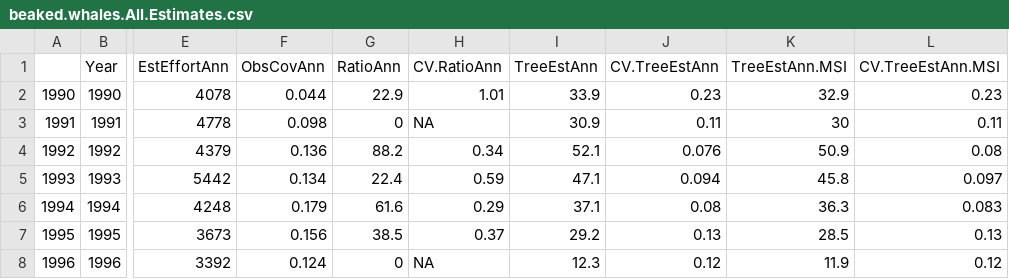
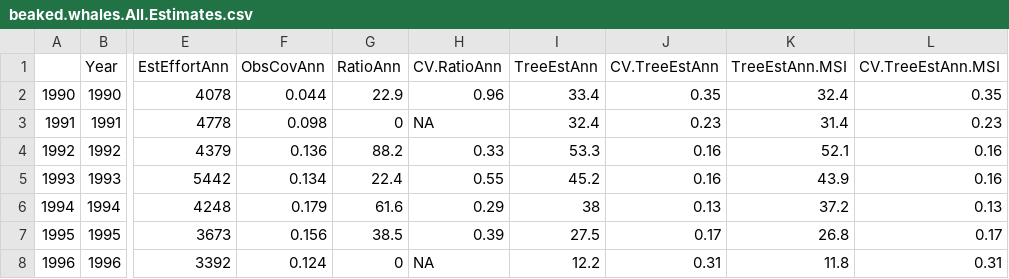
Before and after one commit to SWFSC/DGNBycatch, a CSV file: beaked.whales.All.Estimates.csv, drawn as a sheet; only a part is shown, gaps mark what is left out; the diff covers the shown part only; the diff names each change by its address in the sheet, - before the commit and + after, or states it on an @@ line.

```diff
--- a/beaked.whales.All.Estimates.csv
+++ b/beaked.whales.All.Estimates.csv
-H2 (CV.RatioAnn): 1.01
+H2 (CV.RatioAnn): 0.96
-I2 (TreeEstAnn): 33.9
+I2 (TreeEstAnn): 33.4
-J2 (CV.TreeEstAnn): 0.23
+J2 (CV.TreeEstAnn): 0.35
-K2 (TreeEstAnn.MSI): 32.9
+K2 (TreeEstAnn.MSI): 32.4
-L2 (CV.TreeEstAnn.MSI): 0.23
+L2 (CV.TreeEstAnn.MSI): 0.35
-I3 (TreeEstAnn): 30.9
+I3 (TreeEstAnn): 32.4
-J3 (CV.TreeEstAnn): 0.11
+J3 (CV.TreeEstAnn): 0.23
-K3 (TreeEstAnn.MSI): 30
+K3 (TreeEstAnn.MSI): 31.4
-L3 (CV.TreeEstAnn.MSI): 0.11
+L3 (CV.TreeEstAnn.MSI): 0.23
-H4 (CV.RatioAnn): 0.34
+H4 (CV.RatioAnn): 0.33
-I4 (TreeEstAnn): 52.1
+I4 (TreeEstAnn): 53.3
-J4 (CV.TreeEstAnn): 0.076
+J4 (CV.TreeEstAnn): 0.16
-K4 (TreeEstAnn.MSI): 50.9
+K4 (TreeEstAnn.MSI): 52.1
-L4 (CV.TreeEstAnn.MSI): 0.08
+L4 (CV.TreeEstAnn.MSI): 0.16
-H5 (CV.RatioAnn): 0.59
+H5 (CV.RatioAnn): 0.55
-I5 (TreeEstAnn): 47.1
+I5 (TreeEstAnn): 45.2
-J5 (CV.TreeEstAnn): 0.094
+J5 (CV.TreeEstAnn): 0.16
-K5 (TreeEstAnn.MSI): 45.8
+K5 (TreeEstAnn.MSI): 43.9
-L5 (CV.TreeEstAnn.MSI): 0.097
+L5 (CV.TreeEstAnn.MSI): 0.16
-I6 (TreeEstAnn): 37.1
+I6 (TreeEstAnn): 38
-J6 (CV.TreeEstAnn): 0.08
+J6 (CV.TreeEstAnn): 0.13
-K6 (TreeEstAnn.MSI): 36.3
+K6 (TreeEstAnn.MSI): 37.2
-L6 (CV.TreeEstAnn.MSI): 0.083
+L6 (CV.TreeEstAnn.MSI): 0.13
-H7 (CV.RatioAnn): 0.37
+H7 (CV.RatioAnn): 0.39
-I7 (TreeEstAnn): 29.2
+I7 (TreeEstAnn): 27.5
-J7 (CV.TreeEstAnn): 0.13
+J7 (CV.TreeEstAnn): 0.17
-K7 (TreeEstAnn.MSI): 28.5
+K7 (TreeEstAnn.MSI): 26.8
-L7 (CV.TreeEstAnn.MSI): 0.13
+L7 (CV.TreeEstAnn.MSI): 0.17
-I8 (TreeEstAnn): 12.3
+I8 (TreeEstAnn): 12.2
-J8 (CV.TreeEstAnn): 0.12
+J8 (CV.TreeEstAnn): 0.31
-K8 (TreeEstAnn.MSI): 11.9
+K8 (TreeEstAnn.MSI): 11.8
-L8 (CV.TreeEstAnn.MSI): 0.12
+L8 (CV.TreeEstAnn.MSI): 0.31
```
Also changed, not shown: 1 added row and 60 edited cells elsewhere in this file, SC.All.Estimates.csv, TT.All.Estimates.csv, 5 other files.
